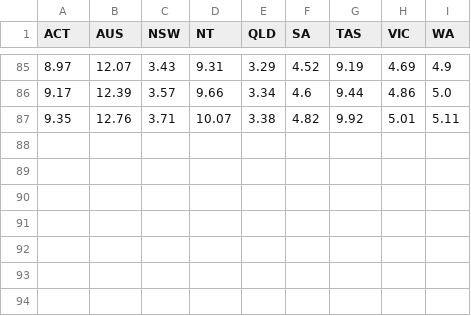
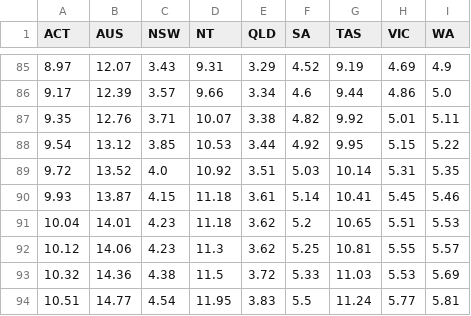
Before and after one commit to guardian/live-corona-data-vaccine-page, a CSV file: state-comparison.csv, drawn as a sheet; only a part is shown, gaps mark what is left out; the diff names each change by its address in the sheet, - before the commit and + after, or states it on an @@ line.

```diff
--- a/state-comparison.csv
+++ b/state-comparison.csv
+row 88: 9.54 | 13.12 | 3.85 | 10.53 | 3.44 | 4.92 | 9.95 | 5.15 | 5.22
+row 89: 9.72 | 13.52 | 4.0 | 10.92 | 3.51 | 5.03 | 10.14 | 5.31 | 5.35
+row 90: 9.93 | 13.87 | 4.15 | 11.18 | 3.61 | 5.14 | 10.41 | 5.45 | 5.46
+row 91: 10.04 | 14.01 | 4.23 | 11.18 | 3.62 | 5.2 | 10.65 | 5.51 | 5.53
+row 92: 10.12 | 14.06 | 4.23 | 11.3 | 3.62 | 5.25 | 10.81 | 5.55 | 5.57
+row 93: 10.32 | 14.36 | 4.38 | 11.5 | 3.72 | 5.33 | 11.03 | 5.53 | 5.69
+row 94: 10.51 | 14.77 | 4.54 | 11.95 | 3.83 | 5.5 | 11.24 | 5.77 | 5.81
```
Also changed, not shown: country-comparison.csv, 8 other files.
